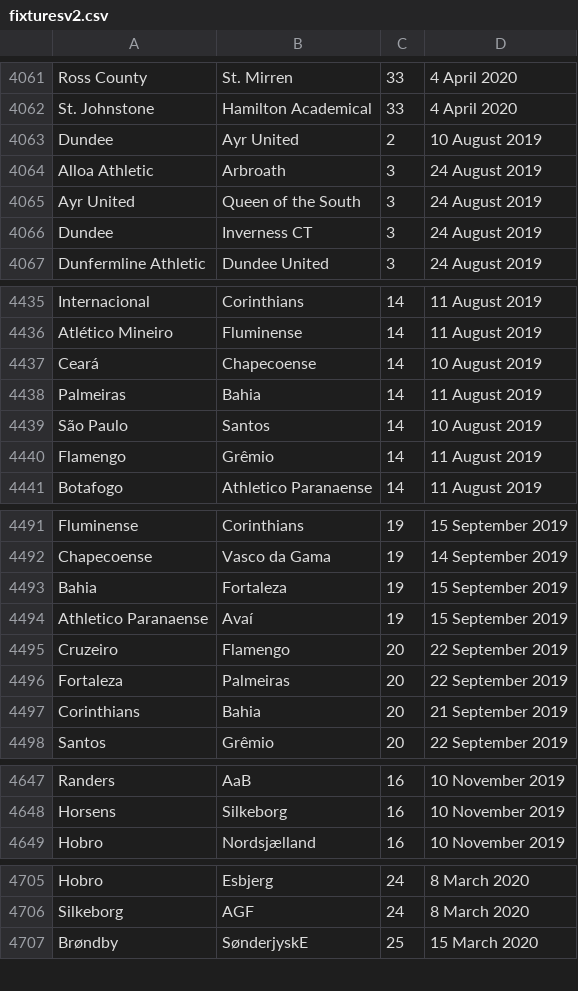
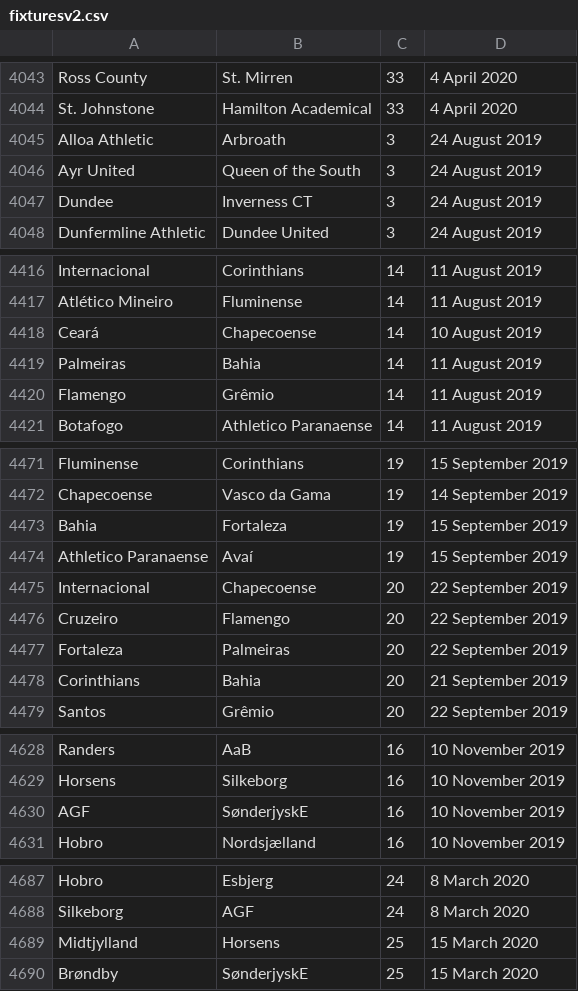
Before and after one commit to arjybarji/FootballScraping, a CSV file: fixturesv2.csv, drawn as a sheet; only a part is shown, gaps mark what is left out; removed rows and columns are numbered as before the commit, all else as after; the diff covers the shown part only; the diff names each change by its address in the sheet, - before the commit and + after, or states it on an @@ line.

```diff
--- a/fixturesv2.csv
+++ b/fixturesv2.csv
-row 4063: Dundee | Ayr United | 2 | 10 August 2019
-row 4439: São Paulo | Santos | 14 | 10 August 2019
+row 4475: Internacional | Chapecoense | 20 | 22 September 2019
+row 4630: AGF | SønderjyskE | 16 | 10 November 2019
+row 4689: Midtjylland | Horsens | 25 | 15 March 2020
```
Also changed, not shown: 7 added rows, 20 removed rows and 2 edited cells elsewhere in this file, Statsv2.csv, 3 other files.
